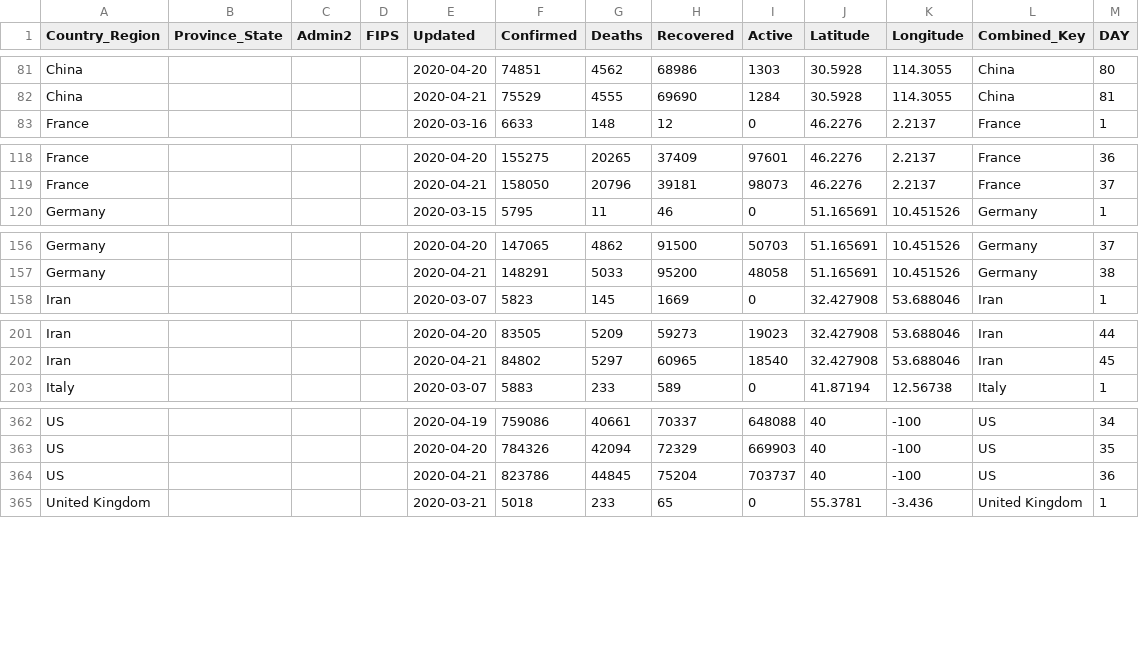
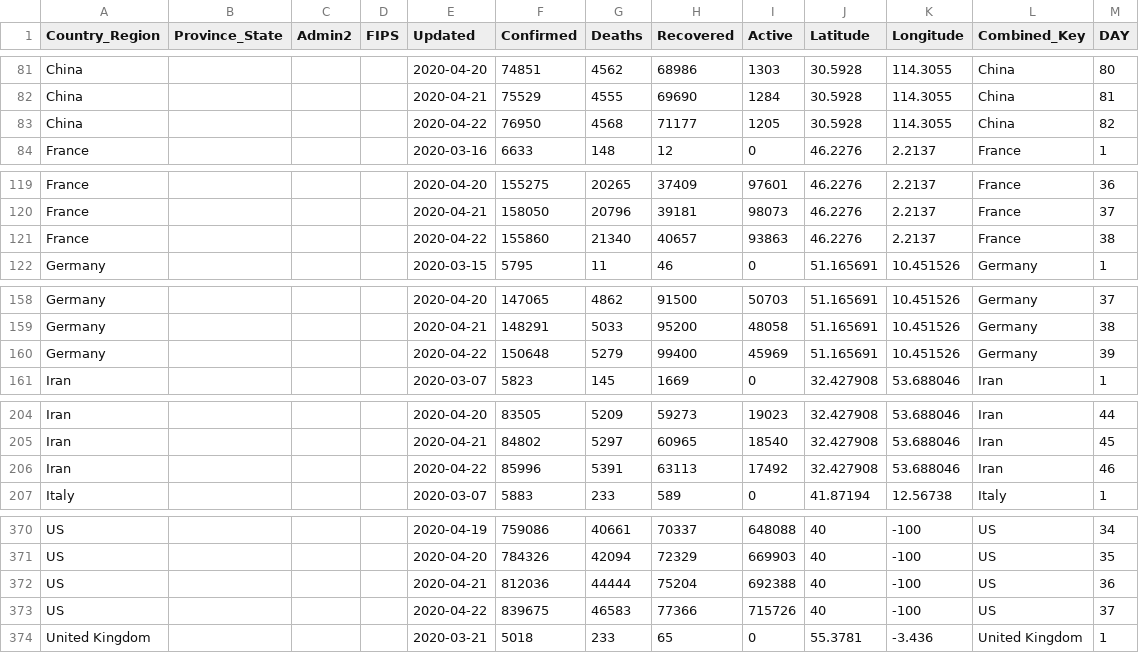
Before and after one commit to ClearsenseData/COVID-Data, a CSV file: Top_COVID-Confirmed-Day1-5000+.csv, drawn as a sheet; only a part is shown, gaps mark what is left out; the diff covers the shown part only.

Commit message:
COVIDdailyUpdate

```diff
--- a/Top_COVID-Confirmed-Day1-5000+.csv
+++ b/Top_COVID-Confirmed-Day1-5000+.csv
@@ -82,2 +82,3 @@ China,"","","",2020-04-20,74851,4562,68986,1303,30.5928,114.3055,China,80
 China,"","","",2020-04-21,75529,4555,69690,1284,30.5928,114.3055,China,81
+China,"","","",2020-04-22,76950,4568,71177,1205,30.5928,114.3055,China,82
 France,"","","",2020-03-16,6633,148,12,0,46.2276,2.2137,France,1
@@ -119,2 +120,3 @@ France,"","","",2020-04-20,155275,20265,37409,97601,46.2276,2.2137,France,36
 France,"","","",2020-04-21,158050,20796,39181,98073,46.2276,2.2137,France,37
+France,"","","",2020-04-22,155860,21340,40657,93863,46.2276,2.2137,France,38
 Germany,"","","",2020-03-15,5795,11,46,0,51.165691,10.451526,Germany,1
@@ -157,2 +159,3 @@ Germany,"","","",2020-04-20,147065,4862,91500,50703,51.165691,10.451526,Germany,
 Germany,"","","",2020-04-21,148291,5033,95200,48058,51.165691,10.451526,Germany,38
+Germany,"","","",2020-04-22,150648,5279,99400,45969,51.165691,10.451526,Germany,39
 Iran,"","","",2020-03-07,5823,145,1669,0,32.427908,53.688046,Iran,1
@@ -202,2 +205,3 @@ Iran,"","","",2020-04-20,83505,5209,59273,19023,32.427908,53.688046,Iran,44
 Iran,"","","",2020-04-21,84802,5297,60965,18540,32.427908,53.688046,Iran,45
+Iran,"","","",2020-04-22,85996,5391,63113,17492,32.427908,53.688046,Iran,46
 Italy,"","","",2020-03-07,5883,233,589,0,41.87194,12.56738,Italy,1
@@ -363,3 +371,4 @@ US,"","","",2020-04-19,759086,40661,70337,648088,40,-100,US,34
 US,"","","",2020-04-20,784326,42094,72329,669903,40,-100,US,35
-US,"","","",2020-04-21,823786,44845,75204,703737,40,-100,US,36
+US,"","","",2020-04-21,812036,44444,75204,692388,40,-100,US,36
+US,"","","",2020-04-22,839675,46583,77366,715726,40,-100,US,37
 United Kingdom,"","","",2020-03-21,5018,233,65,0,55.3781,-3.436,United Kingdom,1
```
Also changed, not shown: 5 added rows elsewhere in this file, 2 other files.
